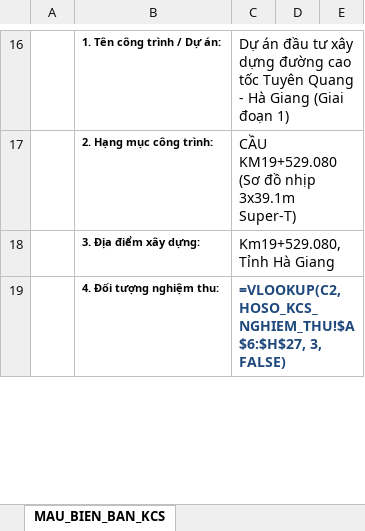
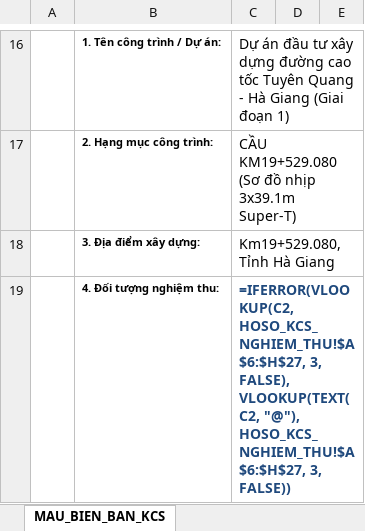
Before and after one commit to baotuhg/23HG-multiagent-system, an Excel workbook: templates/Ho_So_KCS_QS_TienDo_Cau_Km19+529.080.xlsx, sheet MAU_BIEN_BAN_KCS, drawn as a sheet; only a part is shown, gaps mark what is left out; values as stored, in another font and other column widths than the file's, no borders; formulas without a stored value are shown as written; the diff covers the shown part only; the diff names each change by its address in the sheet, - before the commit and + after, or states it on an @@ line.

```diff
--- a/templates/Ho_So_KCS_QS_TienDo_Cau_Km19+529.080.xlsx (sheet MAU_BIEN_BAN_KCS)
+++ b/templates/Ho_So_KCS_QS_TienDo_Cau_Km19+529.080.xlsx (sheet MAU_BIEN_BAN_KCS)
-C19: =VLOOKUP(C2, HOSO_KCS_NGHIEM_THU!$A$6:$H$27, 3, FALSE)
+C19: =IFERROR(VLOOKUP(C2, HOSO_KCS_NGHIEM_THU!$A$6:$H$27, 3, FALSE), VLOOKUP(TEXT(C2, "@"), HOSO_KCS_NGHIEM_THU!$A$6:$H$27, 3, FALSE))
```
Also changed, not shown: 3 edited cells elsewhere in this sheet, sheet TO_HOP_CAT_THEP_11M7, sheet MAU_BB_NGHIEM_THU_VAT_LIEU, sheet MAU_BB_LAY_MAU_HIEN_TRUONG, sheet THANH_TOAN_KY_PHU_LUC_03A, examples/260920_TDTC_CaXe_CaMay_DauDiezel_Cau_Km19+529.080.xlsx, templates/Ho_So_KCS_QS_TienDo_Cau_Khai_Hoang_2_Km14+363.65.xlsx, 5 other files.
